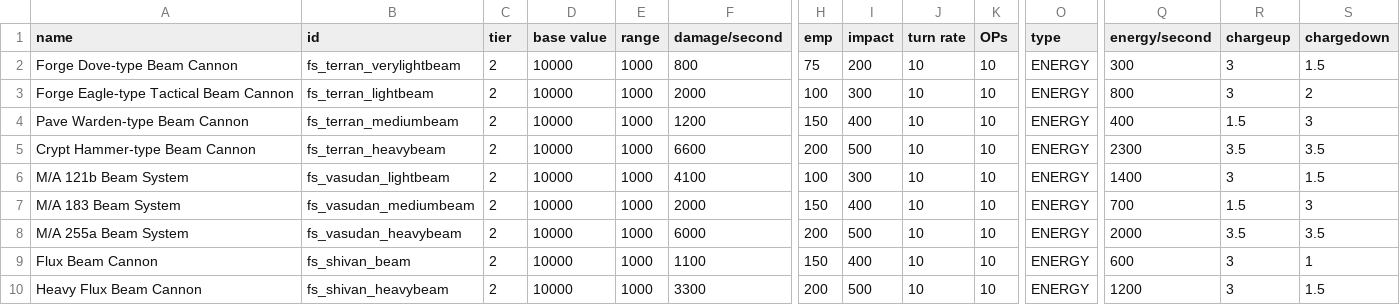
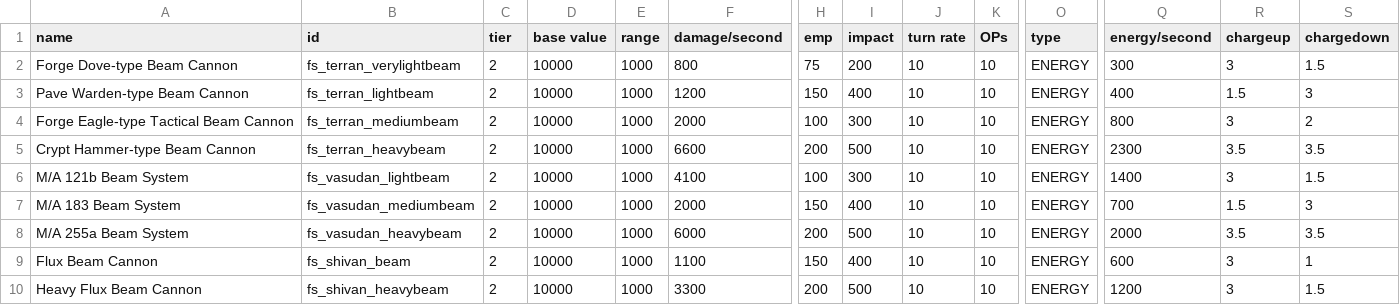
Before and after one commit to mechwars/Freespace, a CSV file: data/weapons/weapon_data.csv, drawn as a sheet; only a part is shown, gaps mark what is left out; removed rows and columns are numbered as before the commit, all else as after; rows hold the shown columns only; the diff names each change by its address in the sheet, - before the commit and + after, or states it on an @@ line.

```diff
--- a/data/weapons/weapon_data.csv
+++ b/data/weapons/weapon_data.csv
-row 3: Forge Eagle-type Tactical Beam Cannon | fs_terran_lightbeam | 2 | 10000 | 1000 | 2000 | 100 | 300 | 10 | 10 | ENERGY | 800 | 3 | 2
-B3 (id): fs_terran_mediumbeam
+B3 (id): fs_terran_lightbeam
+row 4: Forge Eagle-type Tactical Beam Cannon | fs_terran_mediumbeam | 2 | 10000 | 1000 | 2000 | 100 | 300 | 10 | 10 | ENERGY | 800 | 3 | 2
```
Also changed, not shown: data/hulls/ship_data.csv, 26 other files.
